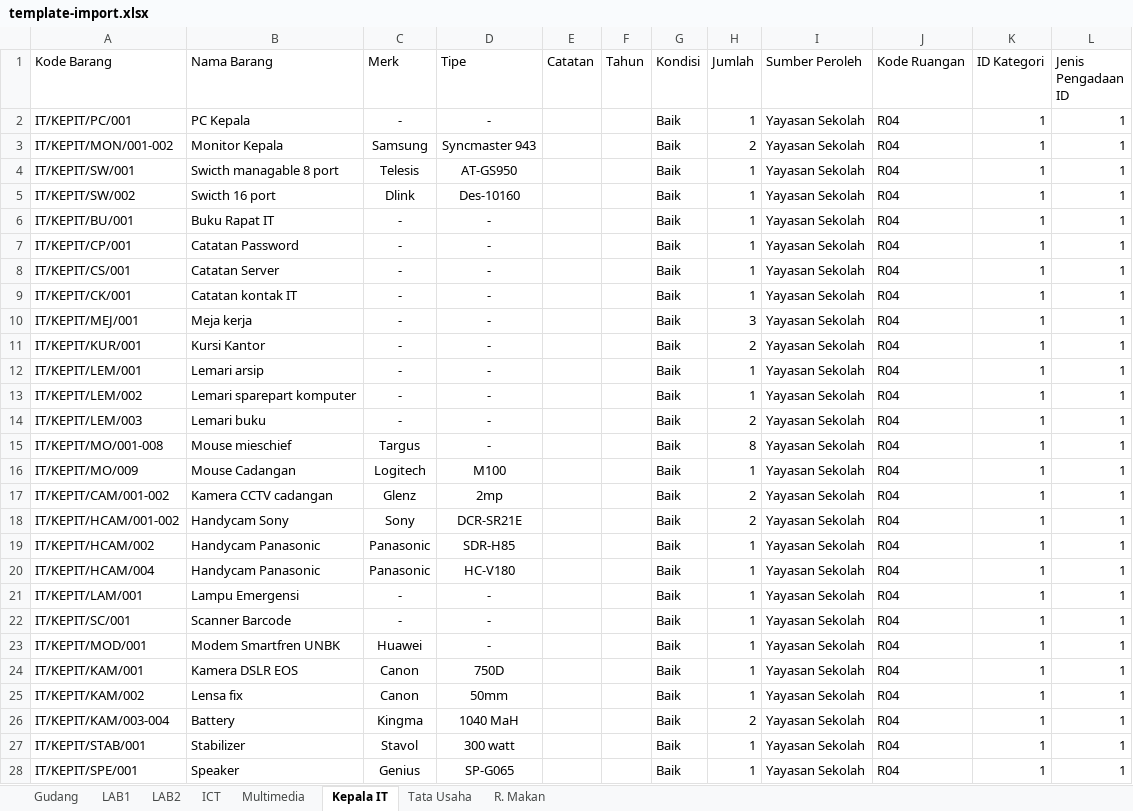
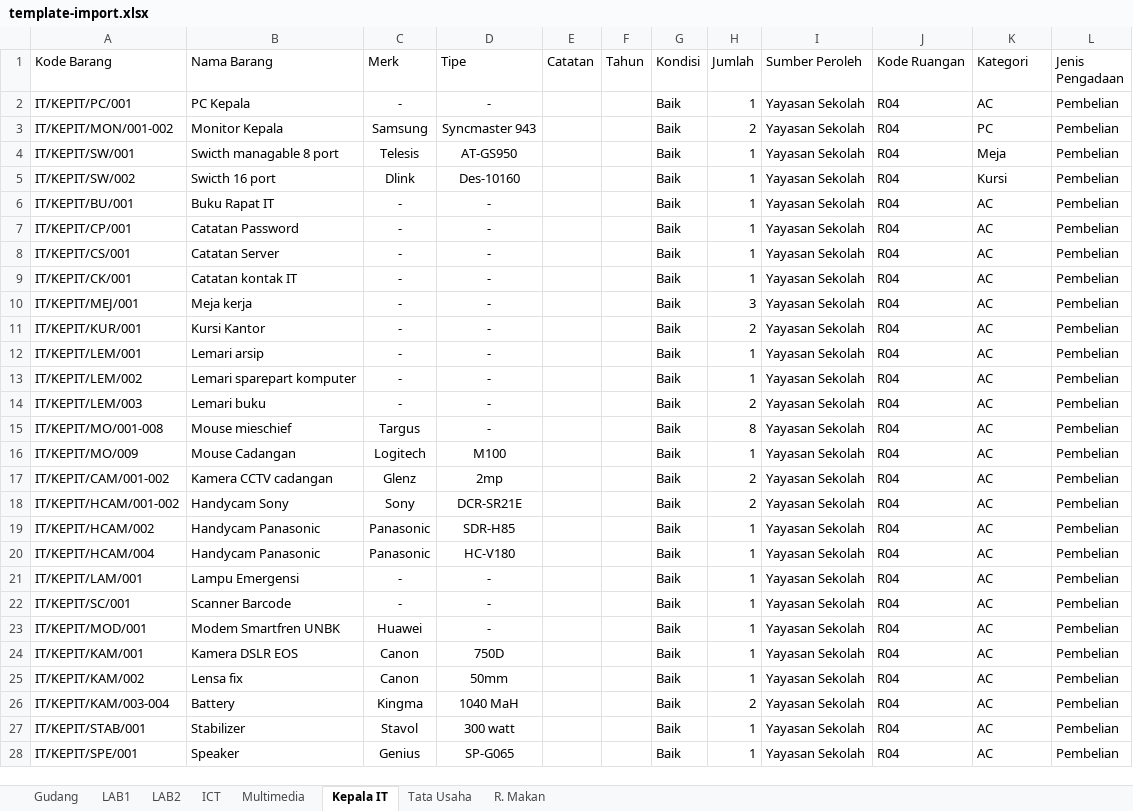
Before and after one commit to neet693/SistemInventarisasiYahya, an Excel workbook: public/assets/template-import.xlsx, sheet Kepala IT, drawn as a sheet; only a part is shown; values as stored, in another font and other column widths than the file's, no borders; the diff covers the shown part only; the diff names each change by its address in the sheet, - before the commit and + after, or states it on an @@ line.

```diff
--- a/public/assets/template-import.xlsx (sheet Kepala IT)
+++ b/public/assets/template-import.xlsx (sheet Kepala IT)
-K1: ID Kategori
+K1: Kategori
-L1: Jenis Pengadaan ID
+L1: Jenis Pengadaan
-K2 (Kategori): 1
+K2 (Kategori): AC
-L2:L28 (Jenis Pengadaan): 1
+L2:L28 (Jenis Pengadaan): Pembelian
-K3 (Kategori): 1
+K3 (Kategori): PC
-K4 (Kategori): 1
+K4 (Kategori): Meja
-K5 (Kategori): 1
+K5 (Kategori): Kursi
-K6:K28 (Kategori): 1
+K6:K28 (Kategori): AC
```
Also changed, not shown: 18 edited cells elsewhere in this sheet, sheet LAB2, sheet LAB1, sheet ICT, sheet Multimedia, sheet R. Makan, sheet Tata Usaha, 10 other files.
